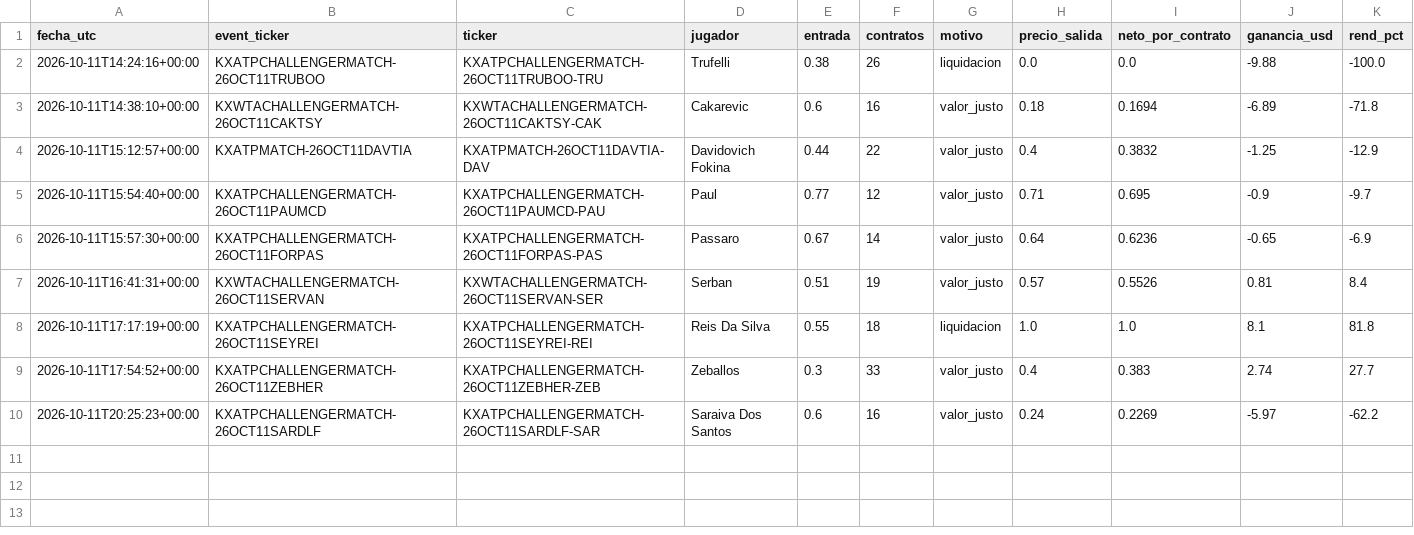
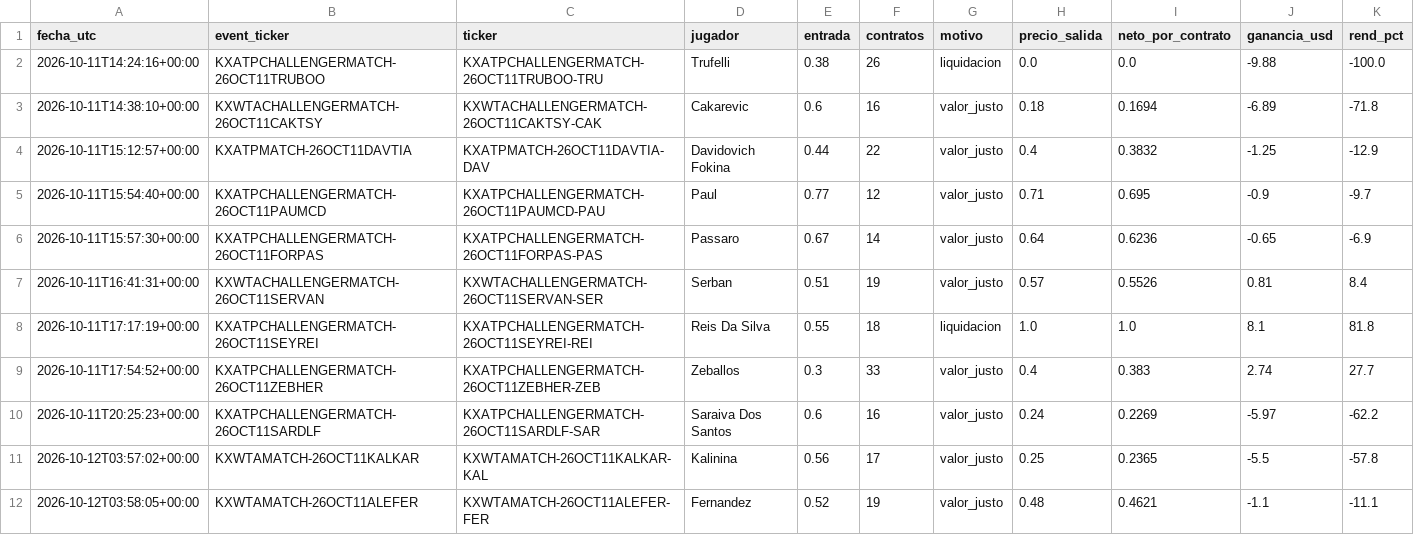
Before and after one commit to dineroforever/tenis-alertas, a CSV file: ks_salidas.csv, drawn as a sheet.

```diff
--- a/ks_salidas.csv
+++ b/ks_salidas.csv
@@ -10 +10,3 @@ fecha_utc,event_ticker,ticker,jugador,entrada,contratos,motivo,precio_salida,net
 2026-10-11T20:25:23+00:00,KXATPCHALLENGERMATCH-26OCT11SARDLF,KXATPCHALLENGERMATCH-26OCT11SARDLF-SAR,Saraiva Dos Santos,0.6,16,valor_justo,0.24,0.2269,-5.97,-62.2
+2026-10-12T03:57:02+00:00,KXWTAMATCH-26OCT11KALKAR,KXWTAMATCH-26OCT11KALKAR-KAL,Kalinina,0.56,17,valor_justo,0.25,0.2365,-5.5,-57.8
+2026-10-12T03:58:05+00:00,KXWTAMATCH-26OCT11ALEFER,KXWTAMATCH-26OCT11ALEFER-FER,Fernandez,0.52,19,valor_justo,0.48,0.4621,-1.1,-11.1
```
Also changed, not shown: ks_entradas.csv, 1 other file.
